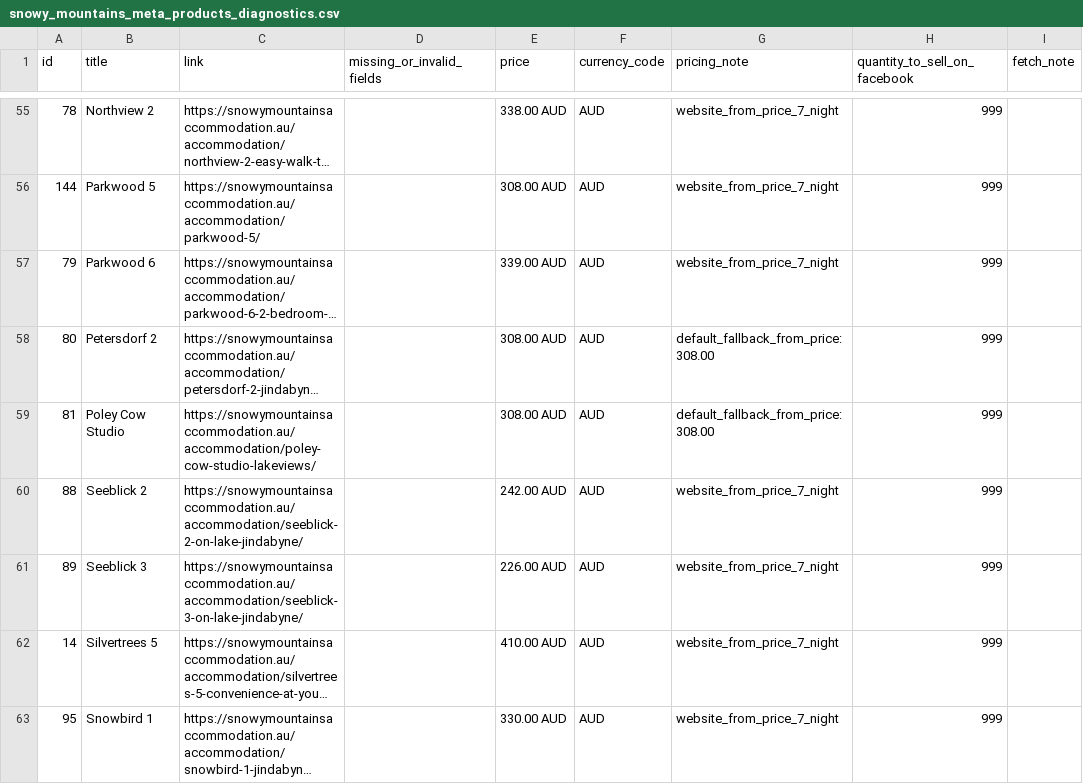
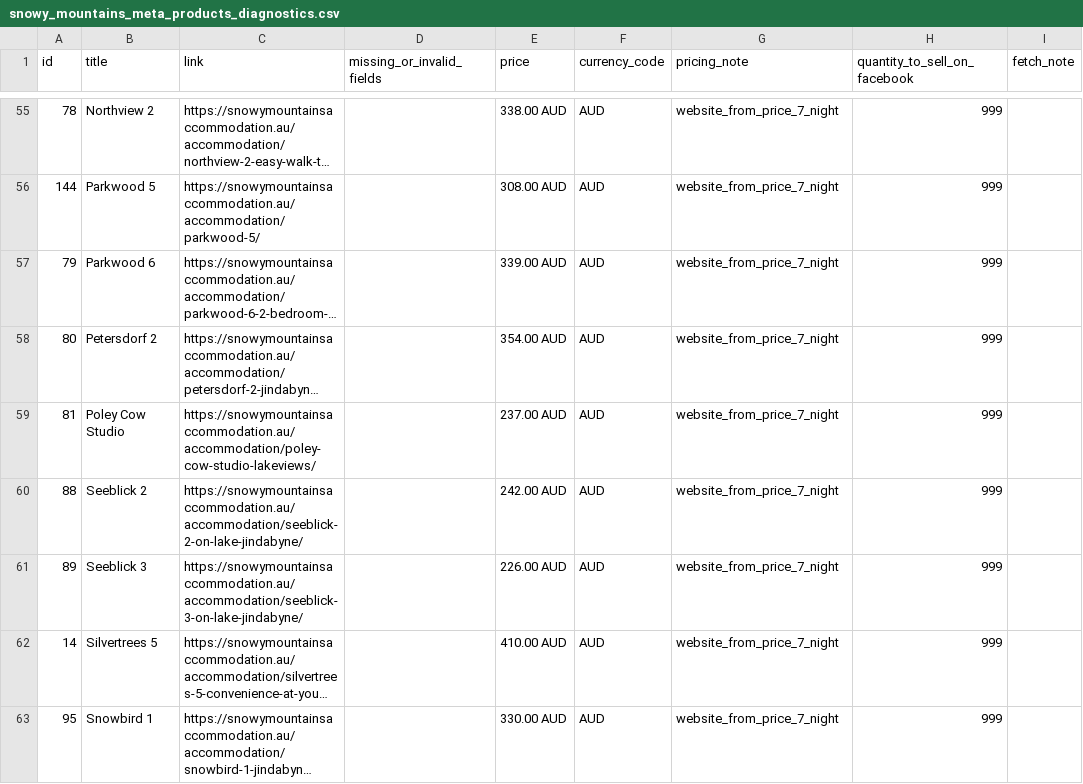
Before and after one commit to katie616/snowy-meta-feed, a CSV file: docs/snowy_mountains_meta_products_diagnostics.csv, drawn as a sheet; only a part is shown, gaps mark what is left out; long unchanged cells end in …; the diff names each change by its address in the sheet, - before the commit and + after, or states it on an @@ line.

```diff
--- a/docs/snowy_mountains_meta_products_diagnostics.csv
+++ b/docs/snowy_mountains_meta_products_diagnostics.csv
-E58 (price): 308.00 AUD
+E58 (price): 354.00 AUD
-G58:G59 (pricing_note): default_fallback_from_price:308.00
+G58:G59 (pricing_note): website_from_price_7_night
-E59 (price): 308.00 AUD
+E59 (price): 237.00 AUD
```
Also changed, not shown: docs/snowy_mountains_meta_products.csv.
